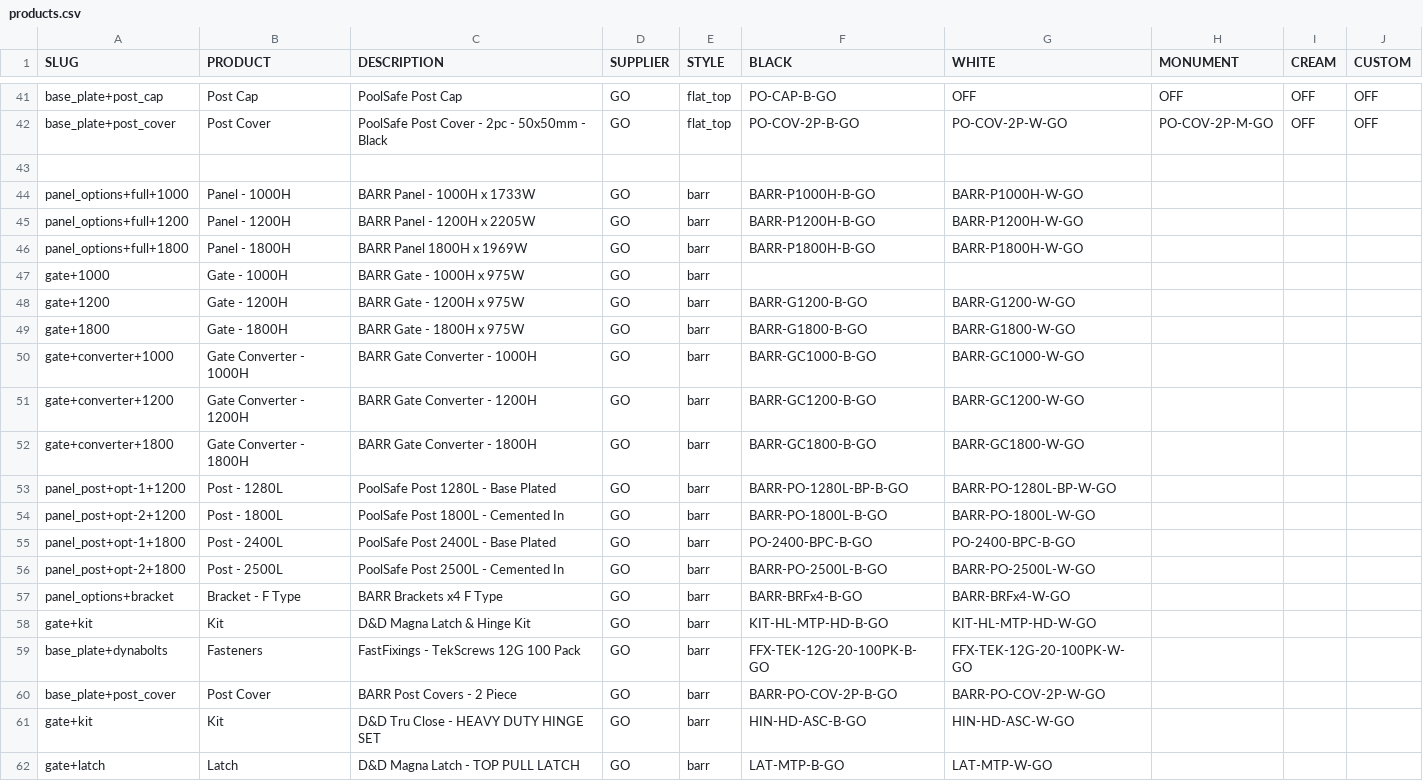
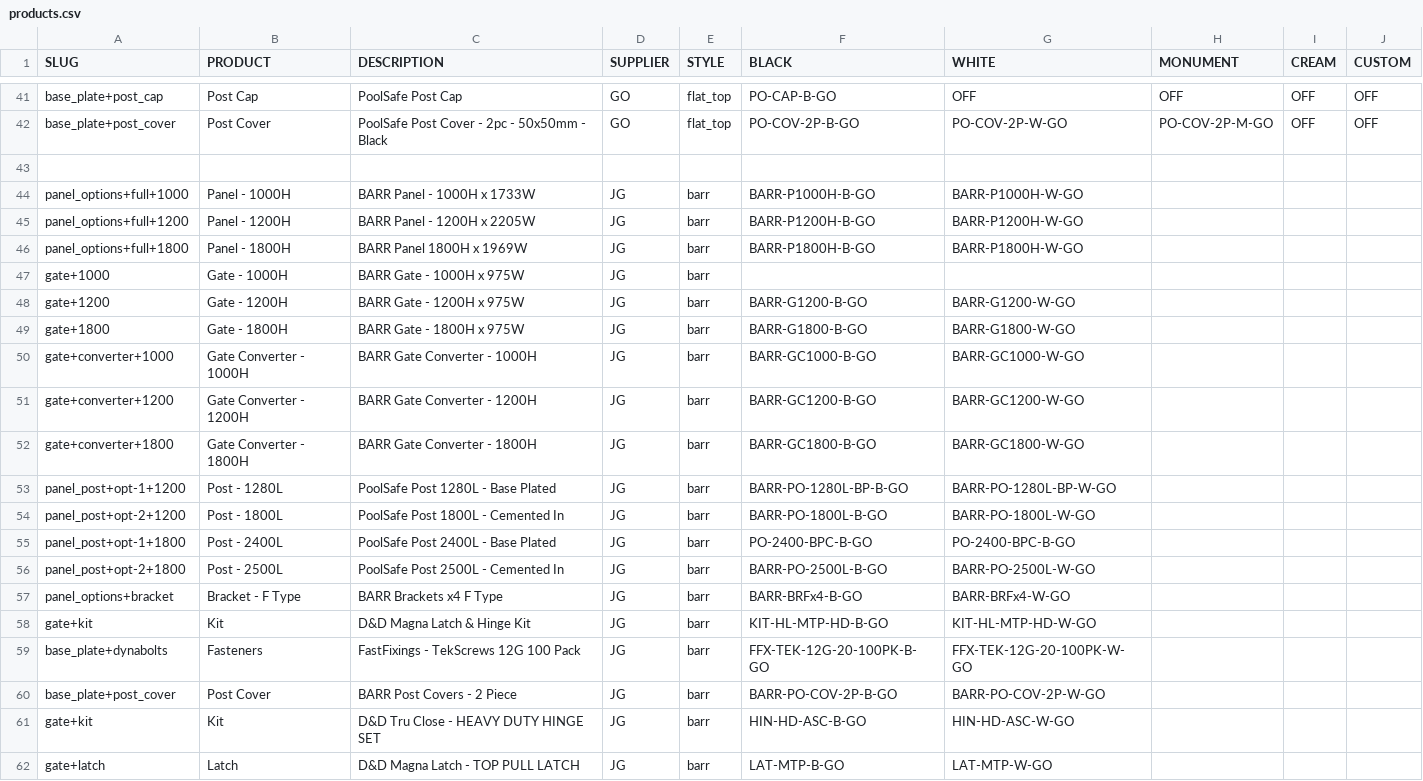
Before and after one commit to fencewebmaster/fencing, a CSV file: data/products.csv, drawn as a sheet; only a part is shown, gaps mark what is left out.

```diff
--- a/data/products.csv
+++ b/data/products.csv
@@ -43,20 +43,20 @@ base_plate+post_cover,Post Cover,PoolSafe Post Cover - 2pc - 50x50mm - Black,GO,
 ,,,,,,,,,
-panel_options+full+1000,Panel - 1000H,BARR Panel - 1000H x 1733W,GO,barr,BARR-P1000H-B-GO,BARR-P1000H-W-GO,,,
-panel_options+full+1200,Panel - 1200H,BARR Panel - 1200H x 2205W,GO,barr,BARR-P1200H-B-GO,BARR-P1200H-W-GO,,,
-panel_options+full+1800,Panel - 1800H,BARR Panel 1800H x 1969W,GO,barr,BARR-P1800H-B-GO,BARR-P1800H-W-GO,,,
-gate+1000,Gate - 1000H,BARR Gate - 1000H x 975W,GO,barr,,,,,
-gate+1200,Gate - 1200H,BARR Gate - 1200H x 975W,GO,barr,BARR-G1200-B-GO,BARR-G1200-W-GO,,,
-gate+1800,Gate - 1800H,BARR Gate - 1800H x 975W,GO,barr,BARR-G1800-B-GO,BARR-G1800-W-GO,,,
-gate+converter+1000,Gate Converter - 1000H,BARR Gate Converter - 1000H,GO,barr,BARR-GC1000-B-GO,BARR-GC1000-W-GO,,,
-gate+converter+1200,Gate Converter - 1200H,BARR Gate Converter - 1200H,GO,barr,BARR-GC1200-B-GO,BARR-GC1200-W-GO,,,
-gate+converter+1800,Gate Converter - 1800H,BARR Gate Converter - 1800H,GO,barr,BARR-GC1800-B-GO,BARR-GC1800-W-GO,,,
-panel_post+opt-1+1200,Post - 1280L,PoolSafe Post 1280L - Base Plated,GO,barr,BARR-PO-1280L-BP-B-GO,BARR-PO-1280L-BP-W-GO,,,
-panel_post+opt-2+1200,Post - 1800L,PoolSafe Post 1800L - Cemented In,GO,barr,BARR-PO-1800L-B-GO,BARR-PO-1800L-W-GO,,,
-panel_post+opt-1+1800,Post - 2400L,PoolSafe Post 2400L - Base Plated,GO,barr,PO-2400-BPC-B-GO,PO-2400-BPC-B-GO,,,
-panel_post+opt-2+1800,Post - 2500L,PoolSafe Post 2500L - Cemented In,GO,barr,BARR-PO-2500L-B-GO,BARR-PO-2500L-W-GO,,,
-panel_options+bracket,Bracket - F Type,BARR Brackets x4 F Type,GO,barr,BARR-BRFx4-B-GO,BARR-BRFx4-W-GO,,,
-gate+kit,Kit,D&D Magna Latch & Hinge Kit,GO,barr,KIT-HL-MTP-HD-B-GO,KIT-HL-MTP-HD-W-GO,,,
-base_plate+dynabolts,Fasteners,FastFixings - TekScrews 12G 100 Pack,GO,barr,FFX-TEK-12G-20-100PK-B-GO,FFX-TEK-12G-20-100PK-W-GO,,,
-base_plate+post_cover,Post Cover,BARR Post Covers - 2 Piece,GO,barr,BARR-PO-COV-2P-B-GO,BARR-PO-COV-2P-W-GO,,,
-gate+kit,Kit,D&D Tru Close - HEAVY DUTY HINGE SET,GO,barr,HIN-HD-ASC-B-GO,HIN-HD-ASC-W-GO,,,
-gate+latch,Latch,D&D Magna Latch - TOP PULL LATCH,GO,barr,LAT-MTP-B-GO,LAT-MTP-W-GO,,,
+panel_options+full+1000,Panel - 1000H,BARR Panel - 1000H x 1733W,JG,barr,BARR-P1000H-B-GO,BARR-P1000H-W-GO,,,
+panel_options+full+1200,Panel - 1200H,BARR Panel - 1200H x 2205W,JG,barr,BARR-P1200H-B-GO,BARR-P1200H-W-GO,,,
+panel_options+full+1800,Panel - 1800H,BARR Panel 1800H x 1969W,JG,barr,BARR-P1800H-B-GO,BARR-P1800H-W-GO,,,
+gate+1000,Gate - 1000H,BARR Gate - 1000H x 975W,JG,barr,,,,,
+gate+1200,Gate - 1200H,BARR Gate - 1200H x 975W,JG,barr,BARR-G1200-B-GO,BARR-G1200-W-GO,,,
+gate+1800,Gate - 1800H,BARR Gate - 1800H x 975W,JG,barr,BARR-G1800-B-GO,BARR-G1800-W-GO,,,
+gate+converter+1000,Gate Converter - 1000H,BARR Gate Converter - 1000H,JG,barr,BARR-GC1000-B-GO,BARR-GC1000-W-GO,,,
+gate+converter+1200,Gate Converter - 1200H,BARR Gate Converter - 1200H,JG,barr,BARR-GC1200-B-GO,BARR-GC1200-W-GO,,,
+gate+converter+1800,Gate Converter - 1800H,BARR Gate Converter - 1800H,JG,barr,BARR-GC1800-B-GO,BARR-GC1800-W-GO,,,
+panel_post+opt-1+1200,Post - 1280L,PoolSafe Post 1280L - Base Plated,JG,barr,BARR-PO-1280L-BP-B-GO,BARR-PO-1280L-BP-W-GO,,,
+panel_post+opt-2+1200,Post - 1800L,PoolSafe Post 1800L - Cemented In,JG,barr,BARR-PO-1800L-B-GO,BARR-PO-1800L-W-GO,,,
+panel_post+opt-1+1800,Post - 2400L,PoolSafe Post 2400L - Base Plated,JG,barr,PO-2400-BPC-B-GO,PO-2400-BPC-B-GO,,,
+panel_post+opt-2+1800,Post - 2500L,PoolSafe Post 2500L - Cemented In,JG,barr,BARR-PO-2500L-B-GO,BARR-PO-2500L-W-GO,,,
+panel_options+bracket,Bracket - F Type,BARR Brackets x4 F Type,JG,barr,BARR-BRFx4-B-GO,BARR-BRFx4-W-GO,,,
+gate+kit,Kit,D&D Magna Latch & Hinge Kit,JG,barr,KIT-HL-MTP-HD-B-GO,KIT-HL-MTP-HD-W-GO,,,
+base_plate+dynabolts,Fasteners,FastFixings - TekScrews 12G 100 Pack,JG,barr,FFX-TEK-12G-20-100PK-B-GO,FFX-TEK-12G-20-100PK-W-GO,,,
+base_plate+post_cover,Post Cover,BARR Post Covers - 2 Piece,JG,barr,BARR-PO-COV-2P-B-GO,BARR-PO-COV-2P-W-GO,,,
+gate+kit,Kit,D&D Tru Close - HEAVY DUTY HINGE SET,JG,barr,HIN-HD-ASC-B-GO,HIN-HD-ASC-W-GO,,,
+gate+latch,Latch,D&D Magna Latch - TOP PULL LATCH,JG,barr,LAT-MTP-B-GO,LAT-MTP-W-GO,,,
```
Also changed, not shown: 4 other files.
